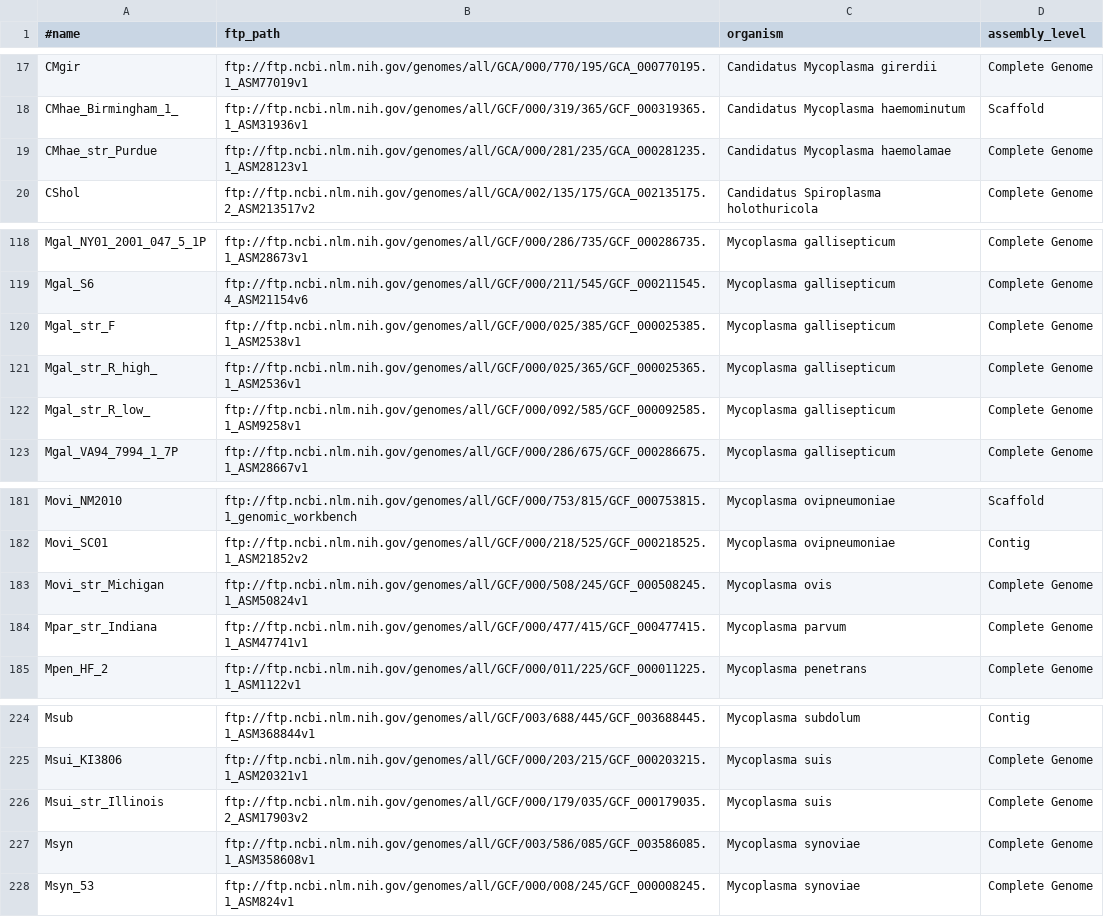
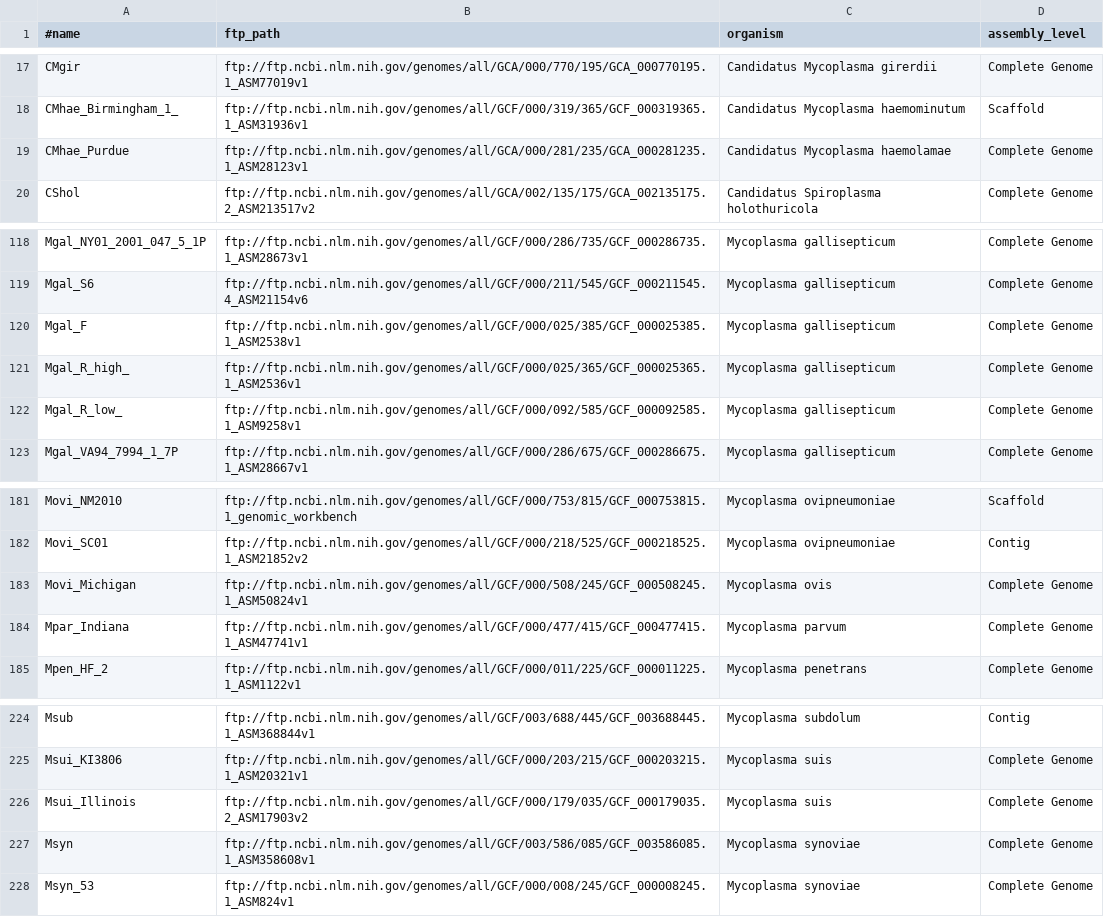
Before and after one commit to wang-q/withncbi, a TSV file: pop/Tenericutes.assembly.tsv, drawn as a sheet; only a part is shown, gaps mark what is left out; the diff covers the shown part only.

Commit message:
Remove _str, _subsp, and _serovar from names

```diff
--- a/pop/Tenericutes.assembly.tsv
+++ b/pop/Tenericutes.assembly.tsv
@@ -18,3 +18,3 @@ CMgir	ftp://ftp.ncbi.nlm.nih.gov/genomes/all/GCA/000/770/195/GCA_000770195.1_ASM
 CMhae_Birmingham_1_	ftp://ftp.ncbi.nlm.nih.gov/genomes/all/GCF/000/319/365/GCF_000319365.1_ASM31936v1	Candidatus Mycoplasma haemominutum	Scaffold
-CMhae_str_Purdue	ftp://ftp.ncbi.nlm.nih.gov/genomes/all/GCA/000/281/235/GCA_000281235.1_ASM28123v1	Candidatus Mycoplasma haemolamae	Complete Genome
+CMhae_Purdue	ftp://ftp.ncbi.nlm.nih.gov/genomes/all/GCA/000/281/235/GCA_000281235.1_ASM28123v1	Candidatus Mycoplasma haemolamae	Complete Genome
 CShol	ftp://ftp.ncbi.nlm.nih.gov/genomes/all/GCA/002/135/175/GCA_002135175.2_ASM213517v2	Candidatus Spiroplasma holothuricola	Complete Genome
@@ -119,5 +119,5 @@ Mgal_NY01_2001_047_5_1P	ftp://ftp.ncbi.nlm.nih.gov/genomes/all/GCF/000/286/735/G
 Mgal_S6	ftp://ftp.ncbi.nlm.nih.gov/genomes/all/GCF/000/211/545/GCF_000211545.4_ASM21154v6	Mycoplasma gallisepticum	Complete Genome
-Mgal_str_F	ftp://ftp.ncbi.nlm.nih.gov/genomes/all/GCF/000/025/385/GCF_000025385.1_ASM2538v1	Mycoplasma gallisepticum	Complete Genome
-Mgal_str_R_high_	ftp://ftp.ncbi.nlm.nih.gov/genomes/all/GCF/000/025/365/GCF_000025365.1_ASM2536v1	Mycoplasma gallisepticum	Complete Genome
-Mgal_str_R_low_	ftp://ftp.ncbi.nlm.nih.gov/genomes/all/GCF/000/092/585/GCF_000092585.1_ASM9258v1	Mycoplasma gallisepticum	Complete Genome
+Mgal_F	ftp://ftp.ncbi.nlm.nih.gov/genomes/all/GCF/000/025/385/GCF_000025385.1_ASM2538v1	Mycoplasma gallisepticum	Complete Genome
+Mgal_R_high_	ftp://ftp.ncbi.nlm.nih.gov/genomes/all/GCF/000/025/365/GCF_000025365.1_ASM2536v1	Mycoplasma gallisepticum	Complete Genome
+Mgal_R_low_	ftp://ftp.ncbi.nlm.nih.gov/genomes/all/GCF/000/092/585/GCF_000092585.1_ASM9258v1	Mycoplasma gallisepticum	Complete Genome
 Mgal_VA94_7994_1_7P	ftp://ftp.ncbi.nlm.nih.gov/genomes/all/GCF/000/286/675/GCF_000286675.1_ASM28667v1	Mycoplasma gallisepticum	Complete Genome
@@ -182,4 +182,4 @@ Movi_NM2010	ftp://ftp.ncbi.nlm.nih.gov/genomes/all/GCF/000/753/815/GCF_000753815
 Movi_SC01	ftp://ftp.ncbi.nlm.nih.gov/genomes/all/GCF/000/218/525/GCF_000218525.1_ASM21852v2	Mycoplasma ovipneumoniae	Contig
-Movi_str_Michigan	ftp://ftp.ncbi.nlm.nih.gov/genomes/all/GCF/000/508/245/GCF_000508245.1_ASM50824v1	Mycoplasma ovis	Complete Genome
-Mpar_str_Indiana	ftp://ftp.ncbi.nlm.nih.gov/genomes/all/GCF/000/477/415/GCF_000477415.1_ASM47741v1	Mycoplasma parvum	Complete Genome
+Movi_Michigan	ftp://ftp.ncbi.nlm.nih.gov/genomes/all/GCF/000/508/245/GCF_000508245.1_ASM50824v1	Mycoplasma ovis	Complete Genome
+Mpar_Indiana	ftp://ftp.ncbi.nlm.nih.gov/genomes/all/GCF/000/477/415/GCF_000477415.1_ASM47741v1	Mycoplasma parvum	Complete Genome
 Mpen_HF_2	ftp://ftp.ncbi.nlm.nih.gov/genomes/all/GCF/000/011/225/GCF_000011225.1_ASM1122v1	Mycoplasma penetrans	Complete Genome
@@ -225,3 +225,3 @@ Msub	ftp://ftp.ncbi.nlm.nih.gov/genomes/all/GCF/003/688/445/GCF_003688445.1_ASM3
 Msui_KI3806	ftp://ftp.ncbi.nlm.nih.gov/genomes/all/GCF/000/203/215/GCF_000203215.1_ASM20321v1	Mycoplasma suis	Complete Genome
-Msui_str_Illinois	ftp://ftp.ncbi.nlm.nih.gov/genomes/all/GCF/000/179/035/GCF_000179035.2_ASM17903v2	Mycoplasma suis	Complete Genome
+Msui_Illinois	ftp://ftp.ncbi.nlm.nih.gov/genomes/all/GCF/000/179/035/GCF_000179035.2_ASM17903v2	Mycoplasma suis	Complete Genome
 Msyn	ftp://ftp.ncbi.nlm.nih.gov/genomes/all/GCF/003/586/085/GCF_003586085.1_ASM358608v1	Mycoplasma synoviae	Complete Genome
```
Also changed, not shown: 33 edited cells elsewhere in this file.
